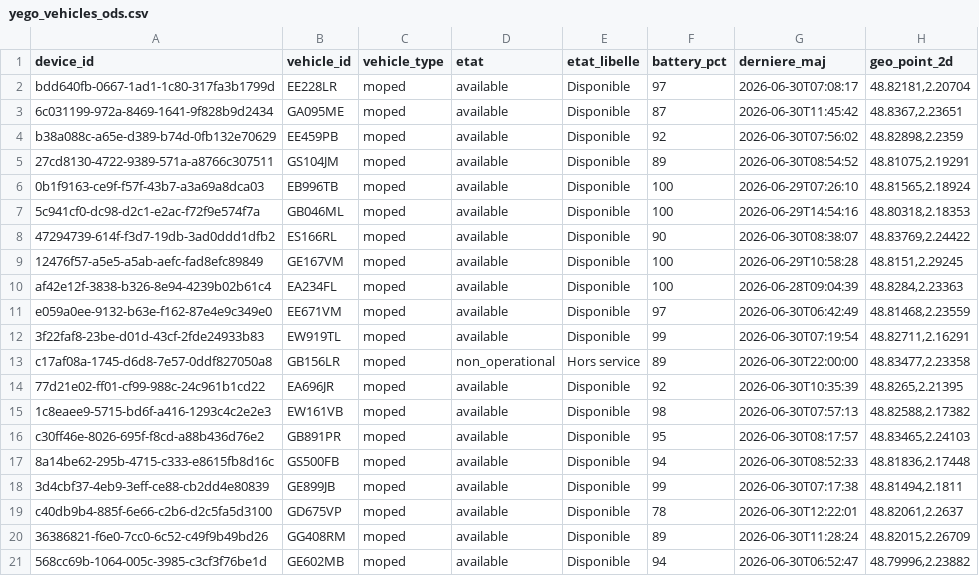
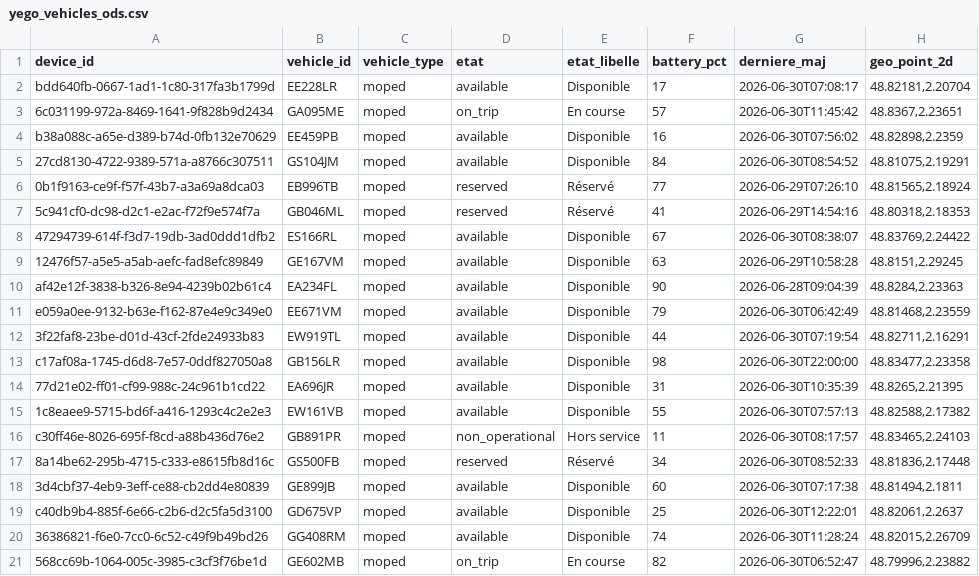
Before and after one commit to DIGIT-Seine-Ouest/formation_bdd, a CSV file: exercices/yego/yego_vehicles_ods.csv, drawn as a sheet; only a part is shown; the diff covers the shown part only.

```diff
--- a/exercices/yego/yego_vehicles_ods.csv
+++ b/exercices/yego/yego_vehicles_ods.csv
@@ -1,21 +1,21 @@
 device_id,vehicle_id,vehicle_type,etat,etat_libelle,battery_pct,derniere_maj,geo_point_2d
-bdd640fb-0667-1ad1-1c80-317fa3b1799d,EE228LR,moped,available,Disponible,97,2026-06-30T07:08:17,"48.82181,2.20704"
-6c031199-972a-8469-1641-9f828b9d2434,GA095ME,moped,available,Disponible,87,2026-06-30T11:45:42,"48.8367,2.23651"
-b38a088c-a65e-d389-b74d-0fb132e70629,EE459PB,moped,available,Disponible,92,2026-06-30T07:56:02,"48.82898,2.2359"
-27cd8130-4722-9389-571a-a8766c307511,GS104JM,moped,available,Disponible,89,2026-06-30T08:54:52,"48.81075,2.19291"
-0b1f9163-ce9f-f57f-43b7-a3a69a8dca03,EB996TB,moped,available,Disponible,100,2026-06-29T07:26:10,"48.81565,2.18924"
-5c941cf0-dc98-d2c1-e2ac-f72f9e574f7a,GB046ML,moped,available,Disponible,100,2026-06-29T14:54:16,"48.80318,2.18353"
-47294739-614f-f3d7-19db-3ad0ddd1dfb2,ES166RL,moped,available,Disponible,90,2026-06-30T08:38:07,"48.83769,2.24422"
-12476f57-a5e5-a5ab-aefc-fad8efc89849,GE167VM,moped,available,Disponible,100,2026-06-29T10:58:28,"48.8151,2.29245"
-af42e12f-3838-b326-8e94-4239b02b61c4,EA234FL,moped,available,Disponible,100,2026-06-28T09:04:39,"48.8284,2.23363"
-e059a0ee-9132-b63e-f162-87e4e9c349e0,EE671VM,moped,available,Disponible,97,2026-06-30T06:42:49,"48.81468,2.23559"
-3f22faf8-23be-d01d-43cf-2fde24933b83,EW919TL,moped,available,Disponible,99,2026-06-30T07:19:54,"48.82711,2.16291"
-c17af08a-1745-d6d8-7e57-0ddf827050a8,GB156LR,moped,non_operational,Hors service,89,2026-06-30T22:00:00,"48.83477,2.23358"
-77d21e02-ff01-cf99-988c-24c961b1cd22,EA696JR,moped,available,Disponible,92,2026-06-30T10:35:39,"48.8265,2.21395"
-1c8eaee9-5715-bd6f-a416-1293c4c2e2e3,EW161VB,moped,available,Disponible,98,2026-06-30T07:57:13,"48.82588,2.17382"
-c30ff46e-8026-695f-f8cd-a88b436d76e2,GB891PR,moped,available,Disponible,95,2026-06-30T08:17:57,"48.83465,2.24103"
-8a14be62-295b-4715-c333-e8615fb8d16c,GS500FB,moped,available,Disponible,94,2026-06-30T08:52:33,"48.81836,2.17448"
-3d4cbf37-4eb9-3eff-ce88-cb2dd4e80839,GE899JB,moped,available,Disponible,99,2026-06-30T07:17:38,"48.81494,2.1811"
-c40db9b4-885f-6e66-c2b6-d2c5fa5d3100,GD675VP,moped,available,Disponible,78,2026-06-30T12:22:01,"48.82061,2.2637"
-36386821-f6e0-7cc0-6c52-c49f9b49bd26,GG408RM,moped,available,Disponible,89,2026-06-30T11:28:24,"48.82015,2.26709"
-568cc69b-1064-005c-3985-c3cf3f76be1d,GE602MB,moped,available,Disponible,94,2026-06-30T06:52:47,"48.79996,2.23882"
+bdd640fb-0667-1ad1-1c80-317fa3b1799d,EE228LR,moped,available,Disponible,17,2026-06-30T07:08:17,"48.82181,2.20704"
+6c031199-972a-8469-1641-9f828b9d2434,GA095ME,moped,on_trip,En course,57,2026-06-30T11:45:42,"48.8367,2.23651"
+b38a088c-a65e-d389-b74d-0fb132e70629,EE459PB,moped,available,Disponible,16,2026-06-30T07:56:02,"48.82898,2.2359"
+27cd8130-4722-9389-571a-a8766c307511,GS104JM,moped,available,Disponible,84,2026-06-30T08:54:52,"48.81075,2.19291"
+0b1f9163-ce9f-f57f-43b7-a3a69a8dca03,EB996TB,moped,reserved,Réservé,77,2026-06-29T07:26:10,"48.81565,2.18924"
+5c941cf0-dc98-d2c1-e2ac-f72f9e574f7a,GB046ML,moped,reserved,Réservé,41,2026-06-29T14:54:16,"48.80318,2.18353"
+47294739-614f-f3d7-19db-3ad0ddd1dfb2,ES166RL,moped,available,Disponible,67,2026-06-30T08:38:07,"48.83769,2.24422"
+12476f57-a5e5-a5ab-aefc-fad8efc89849,GE167VM,moped,available,Disponible,63,2026-06-29T10:58:28,"48.8151,2.29245"
+af42e12f-3838-b326-8e94-4239b02b61c4,EA234FL,moped,available,Disponible,90,2026-06-28T09:04:39,"48.8284,2.23363"
+e059a0ee-9132-b63e-f162-87e4e9c349e0,EE671VM,moped,available,Disponible,79,2026-06-30T06:42:49,"48.81468,2.23559"
+3f22faf8-23be-d01d-43cf-2fde24933b83,EW919TL,moped,available,Disponible,44,2026-06-30T07:19:54,"48.82711,2.16291"
+c17af08a-1745-d6d8-7e57-0ddf827050a8,GB156LR,moped,available,Disponible,98,2026-06-30T22:00:00,"48.83477,2.23358"
+77d21e02-ff01-cf99-988c-24c961b1cd22,EA696JR,moped,available,Disponible,31,2026-06-30T10:35:39,"48.8265,2.21395"
+1c8eaee9-5715-bd6f-a416-1293c4c2e2e3,EW161VB,moped,available,Disponible,55,2026-06-30T07:57:13,"48.82588,2.17382"
+c30ff46e-8026-695f-f8cd-a88b436d76e2,GB891PR,moped,non_operational,Hors service,11,2026-06-30T08:17:57,"48.83465,2.24103"
+8a14be62-295b-4715-c333-e8615fb8d16c,GS500FB,moped,reserved,Réservé,34,2026-06-30T08:52:33,"48.81836,2.17448"
+3d4cbf37-4eb9-3eff-ce88-cb2dd4e80839,GE899JB,moped,available,Disponible,60,2026-06-30T07:17:38,"48.81494,2.1811"
+c40db9b4-885f-6e66-c2b6-d2c5fa5d3100,GD675VP,moped,available,Disponible,25,2026-06-30T12:22:01,"48.82061,2.2637"
+36386821-f6e0-7cc0-6c52-c49f9b49bd26,GG408RM,moped,available,Disponible,74,2026-06-30T11:28:24,"48.82015,2.26709"
+568cc69b-1064-005c-3985-c3cf3f76be1d,GE602MB,moped,on_trip,En course,82,2026-06-30T06:52:47,"48.79996,2.23882"
```
Also changed, not shown: 66 edited cells elsewhere in this file, exercices/yego/yego_vehicles.csv, 7 other files.
